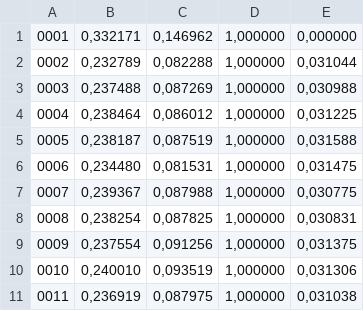
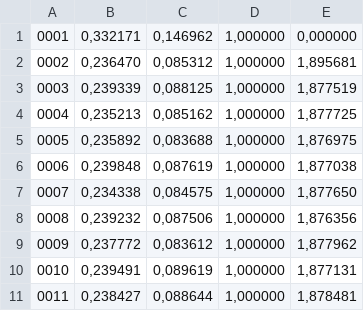
Before and after one commit to cuneytcalishkan/dist-res-alloc, a TSV file: trunk/EP2400Project1/sim-results/overload_epochs_f2.tsv, drawn as a sheet; only a part is shown; the diff covers the shown part only.

```diff
--- a/trunk/EP2400Project1/sim-results/overload_epochs_f2.tsv
+++ b/trunk/EP2400Project1/sim-results/overload_epochs_f2.tsv
@@ -1,11 +1,11 @@
 0001	0,332171	0,146962	1,000000	0,000000
-0002	0,232789	0,082288	1,000000	0,031044
-0003	0,237488	0,087269	1,000000	0,030988
-0004	0,238464	0,086012	1,000000	0,031225
-0005	0,238187	0,087519	1,000000	0,031588
-0006	0,234480	0,081531	1,000000	0,031475
-0007	0,239367	0,087988	1,000000	0,030775
-0008	0,238254	0,087825	1,000000	0,030831
-0009	0,237554	0,091256	1,000000	0,031375
-0010	0,240010	0,093519	1,000000	0,031306
-0011	0,236919	0,087975	1,000000	0,031038
+0002	0,236470	0,085312	1,000000	1,895681
+0003	0,239339	0,088125	1,000000	1,877519
+0004	0,235213	0,085162	1,000000	1,877725
+0005	0,235892	0,083688	1,000000	1,876975
+0006	0,239848	0,087619	1,000000	1,877038
+0007	0,234338	0,084575	1,000000	1,877650
+0008	0,239232	0,087506	1,000000	1,876356
+0009	0,237772	0,083612	1,000000	1,877962
+0010	0,239491	0,089619	1,000000	1,877131
+0011	0,238427	0,088644	1,000000	1,878481
```
Also changed, not shown: 117 edited cells elsewhere in this file, trunk/EP2400Project1/sim-results/overload_cycles_f5.tsv, trunk/EP2400Project1/sim-results/overload_epochs_f1.tsv, 21 other files.
